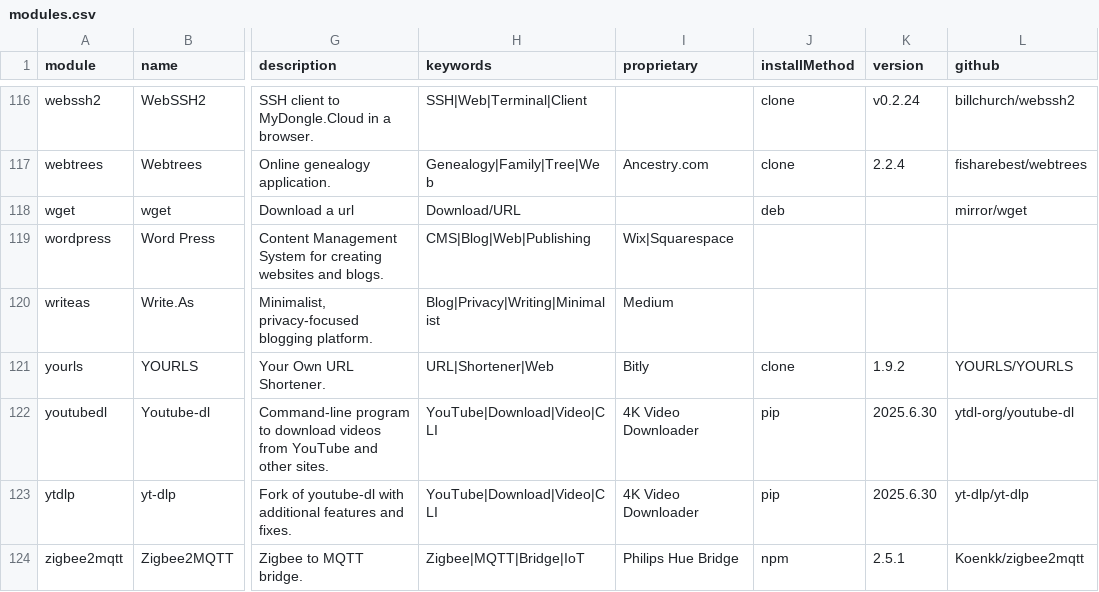
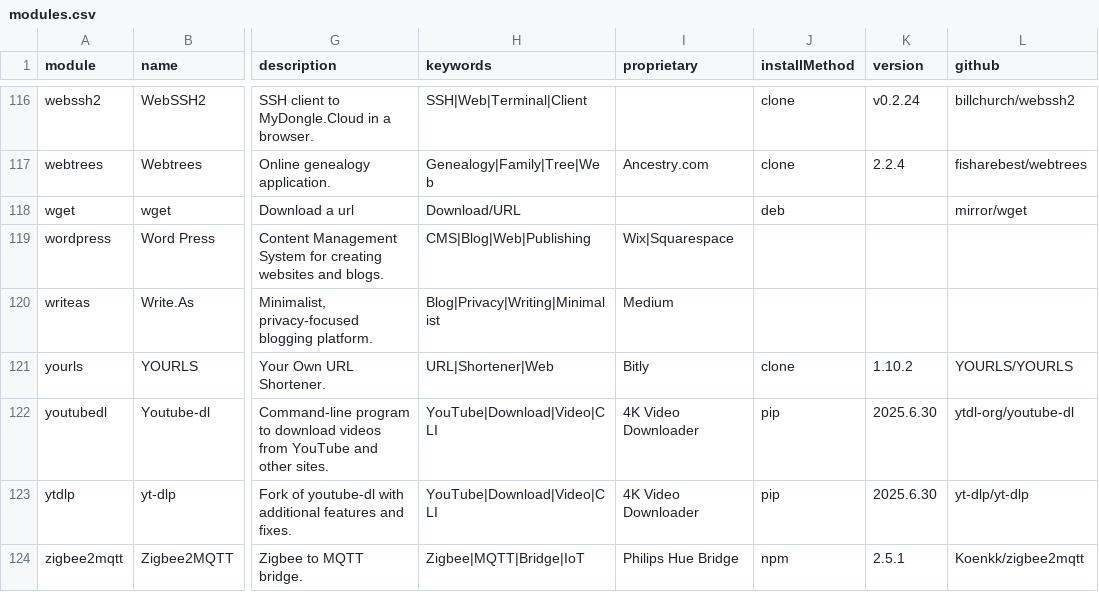
Before and after one commit to MyDongleCloud/Free, a CSV file: private/modules.csv, drawn as a sheet; only a part is shown, gaps mark what is left out; the diff names each change by its address in the sheet, - before the commit and + after, or states it on an @@ line.

Commit message:
Upgrade YOURLS module to version 1.10.2 in dongle image

```diff
--- a/private/modules.csv
+++ b/private/modules.csv
-K121 (version): 1.9.2
+K121 (version): 1.10.2
```
